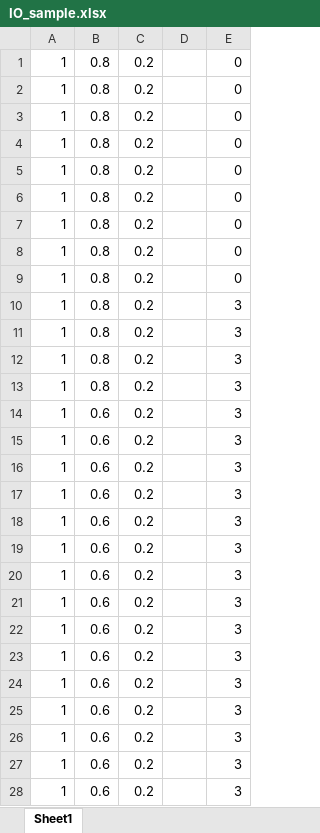
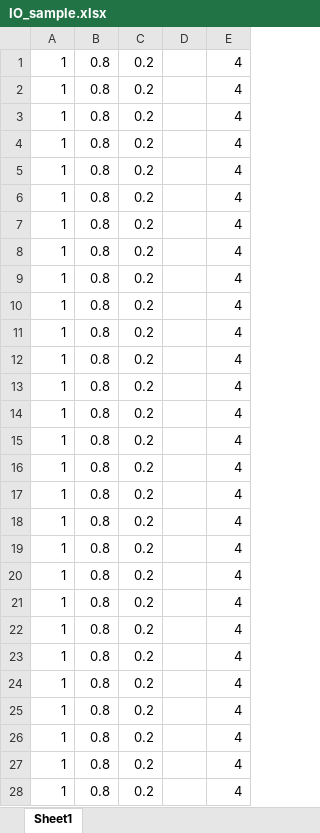
Before and after one commit to I2RLab/em-gaussian, an Excel workbook: IO_sample.xlsx, sheet Sheet1, drawn as a sheet; only a part is shown; values as stored, in another font and other column widths than the file's, no borders; the diff covers the shown part only; the diff names each change by its address in the sheet, - before the commit and + after, or states it on an @@ line.

```diff
--- a/IO_sample.xlsx (sheet Sheet1)
+++ b/IO_sample.xlsx (sheet Sheet1)
-E1:E9: 0
+E1:E9: 4
-E10:E28: 3
+E10:E28: 4
-B14:B28: 0.6
+B14:B28: 0.8
```
Also changed, not shown: other rows of this sheet, 4 other files.
